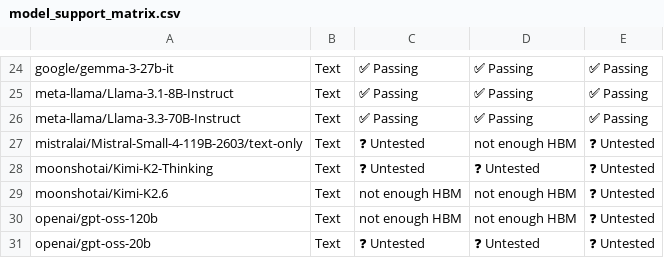
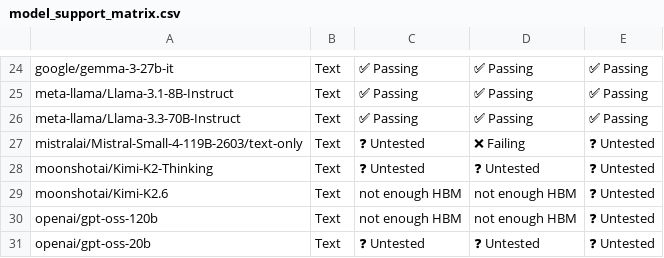
Before and after one commit to j-luwierski/vllm-tpu-inference-qwen4exp-mtp, a CSV file: tpu-interface/support_matrices/nightly/v6e/vllm/model_support_matrix.csv, drawn as a sheet; only a part is shown, gaps mark what is left out; the diff names each change by its address in the sheet, - before the commit and + after, or states it on an @@ line.

Commit message:
[skip ci] Update nightly support matrices for vllm (v6e/v7x)
Signed-off-by: Buildkite Bot <buildkite-bot@users.noreply.github.com>

```diff
--- a/tpu-interface/support_matrices/nightly/v6e/vllm/model_support_matrix.csv
+++ b/tpu-interface/support_matrices/nightly/v6e/vllm/model_support_matrix.csv
-D27: not enough HBM
+D27: ❌ Failing
```
